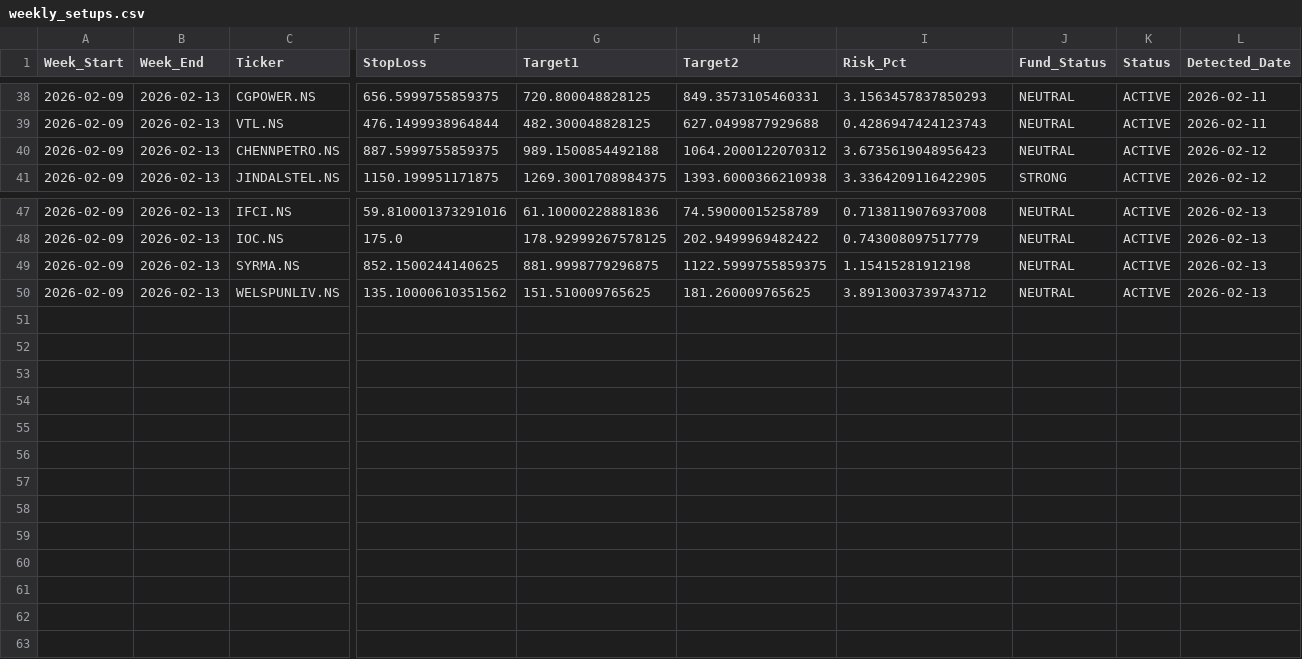
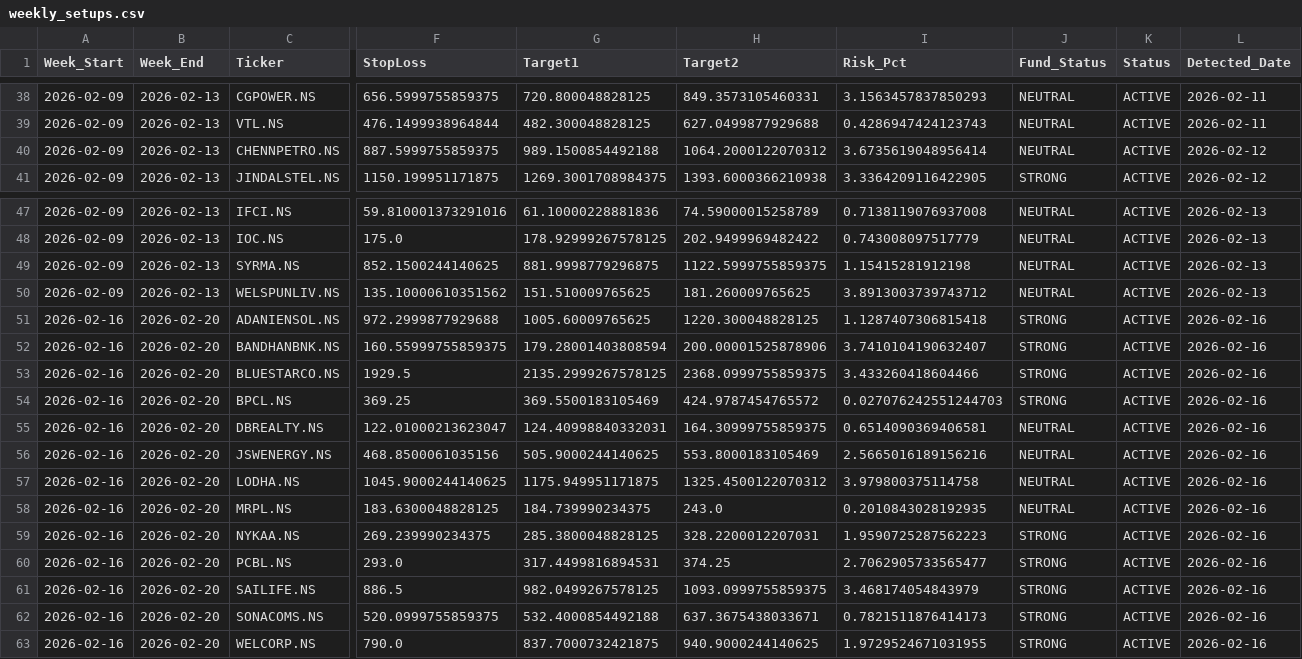
Before and after one commit to aryamanbansod/managerfunds.ai, a CSV file: data/weekly/weekly_setups.csv, drawn as a sheet; only a part is shown, gaps mark what is left out; rows hold the shown columns only; the diff names each change by its address in the sheet, - before the commit and + after, or states it on an @@ line.

```diff
--- a/data/weekly/weekly_setups.csv
+++ b/data/weekly/weekly_setups.csv
-I40 (Risk_Pct): 3.6735619048956423
+I40 (Risk_Pct): 3.6735619048956414
+row 51: 2026-02-16 | 2026-02-20 | ADANIENSOL.NS | 972.2999877929688 | 1005.60009765625 | 1220.300048828125 | 1.1287407306815418 | STRONG | ACTIVE | 2026-02-16
+row 52: 2026-02-16 | 2026-02-20 | BANDHANBNK.NS | 160.55999755859375 | 179.28001403808594 | 200.00001525878906 | 3.7410104190632407 | STRONG | ACTIVE | 2026-02-16
+row 53: 2026-02-16 | 2026-02-20 | BLUESTARCO.NS | 1929.5 | 2135.2999267578125 | 2368.0999755859375 | 3.433260418604466 | STRONG | ACTIVE | 2026-02-16
+row 54: 2026-02-16 | 2026-02-20 | BPCL.NS | 369.25 | 369.5500183105469 | 424.9787454765572 | 0.027076242551244703 | STRONG | ACTIVE | 2026-02-16
+row 55: 2026-02-16 | 2026-02-20 | DBREALTY.NS | 122.01000213623047 | 124.40998840332031 | 164.30999755859375 | 0.6514090369406581 | NEUTRAL | ACTIVE | 2026-02-16
+row 56: 2026-02-16 | 2026-02-20 | JSWENERGY.NS | 468.8500061035156 | 505.9000244140625 | 553.8000183105469 | 2.5665016189156216 | NEUTRAL | ACTIVE | 2026-02-16
+row 57: 2026-02-16 | 2026-02-20 | LODHA.NS | 1045.9000244140625 | 1175.949951171875 | 1325.4500122070312 | 3.979800375114758 | NEUTRAL | ACTIVE | 2026-02-16
+row 58: 2026-02-16 | 2026-02-20 | MRPL.NS | 183.6300048828125 | 184.739990234375 | 243.0 | 0.2010843028192935 | NEUTRAL | ACTIVE | 2026-02-16
+row 59: 2026-02-16 | 2026-02-20 | NYKAA.NS | 269.239990234375 | 285.3800048828125 | 328.2200012207031 | 1.9590725287562223 | STRONG | ACTIVE | 2026-02-16
+row 60: 2026-02-16 | 2026-02-20 | PCBL.NS | 293.0 | 317.4499816894531 | 374.25 | 2.7062905733565477 | STRONG | ACTIVE | 2026-02-16
+row 61: 2026-02-16 | 2026-02-20 | SAILIFE.NS | 886.5 | 982.0499267578125 | 1093.0999755859375 | 3.468174054843979 | STRONG | ACTIVE | 2026-02-16
+row 62: 2026-02-16 | 2026-02-20 | SONACOMS.NS | 520.0999755859375 | 532.4000854492188 | 637.3675438033671 | 0.7821511876414173 | STRONG | ACTIVE | 2026-02-16
+row 63: 2026-02-16 | 2026-02-20 | WELCORP.NS | 790.0 | 837.7000732421875 | 940.9000244140625 | 1.9729524671031955 | STRONG | ACTIVE | 2026-02-16
```
Also changed, not shown: 2 other files.
